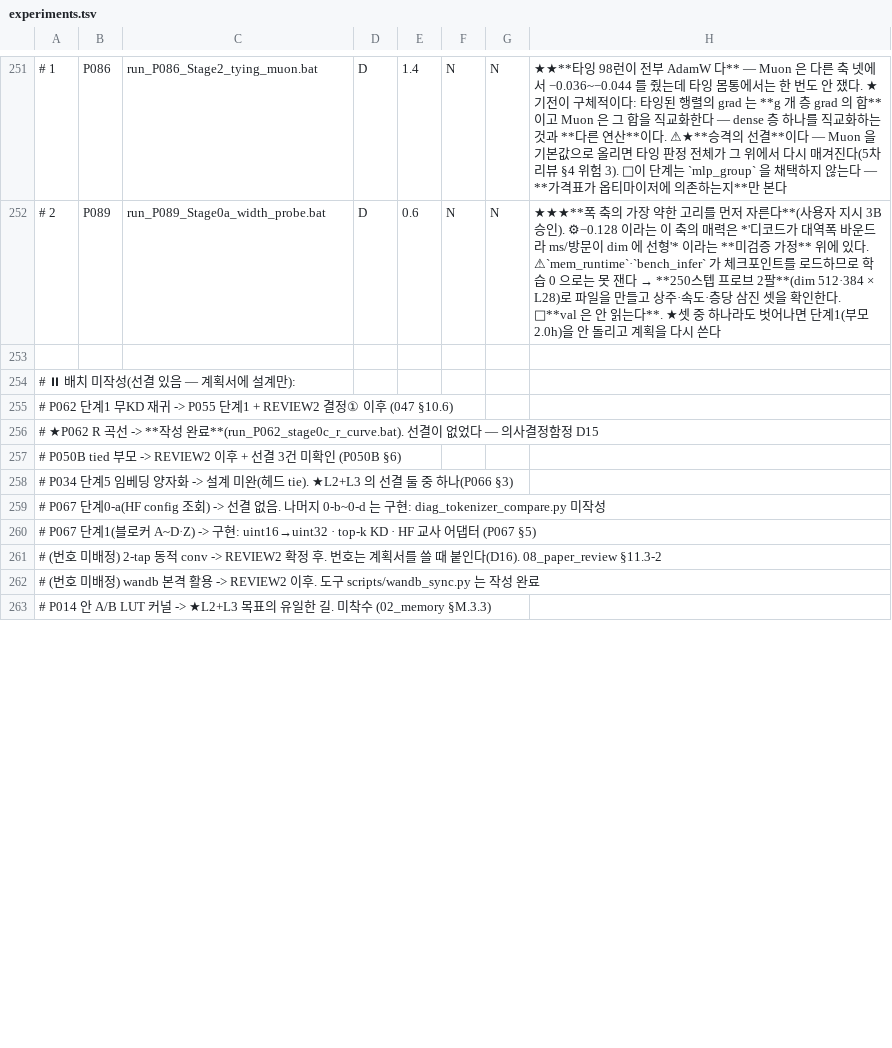
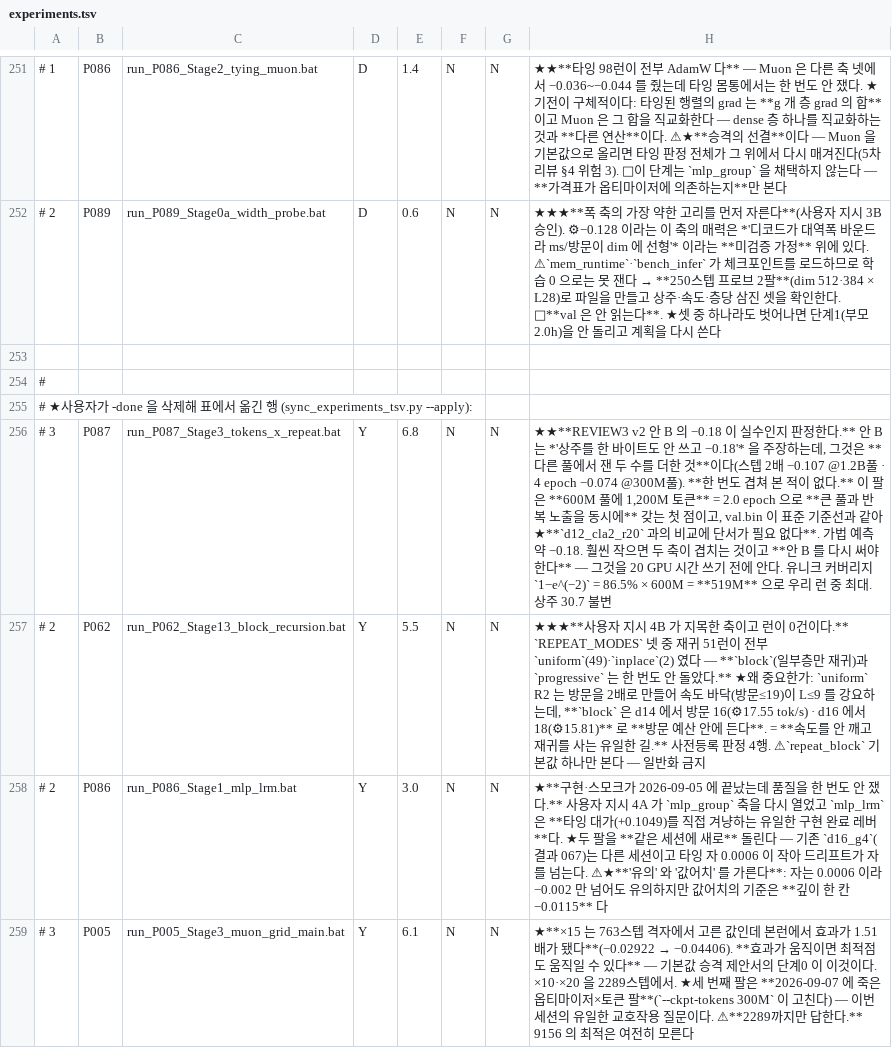
Before and after one commit to myplmy/TinyLM, a TSV file: experiments.tsv, drawn as a sheet; only a part is shown, gaps mark what is left out; the shorter side is filled out with more unchanged rows; the diff covers the shown part only; the diff names each change by its address in the sheet, - before the commit and + after, or states it on an @@ line.

```diff
--- a/experiments.tsv
+++ b/experiments.tsv
+row 254: #
+row 255: # ★사용자가 -done 을 삭제해 표에서 옮긴 행 (sync_experiments_tsv.py --apply):
+row 256: # 3 | P087 | run_P087_Stage3_tokens_x_repeat.bat | Y | 6.8 | N | N | ★★**REVIEW3 v2 안 B 의 −0.18 이 실수인지 판정한다.** 안 B 는 *'상주를 한 바이트도 안 쓰고 −0.18'* 을 주장하는데, 그것은 **다른 풀에서 잰 두 수를 더한 것**이다(스텝 2배 −0.107 @1.2B풀 · 4 epoch −0.074 @300M풀). **한 번도 겹쳐 본 적이 없다.** 이 팔은 **600M 풀에 1,200M 토큰** = 2.0 epoch 으로 **큰 풀과 반복 노출을 동시에** 갖는 첫 점이고, val.bin 이 표준 기준선과 같아 ★**`d12_cla2_r20` 과의 비교에 단서가 필요 없다**. 가법 예측 약 −0.18. 훨씬 작으면 두 축이 겹치는 것이고 **안 B 를 다시 써야 한다** — 그것을 20 GPU 시간 쓰기 전에 안다. 유니크 커버리지 `1−e^(−2)` = 86.5% × 600M = **519M** 으로 우리 런 중 최대. 상주 30.7 불변
+row 257: # 2 | P062 | run_P062_Stage13_block_recursion.bat | Y | 5.5 | N | N | ★★★**사용자 지시 4B 가 지목한 축이고 런이 0건이다.** `REPEAT_MODES` 넷 중 재귀 51런이 전부 `uniform`(49)·`inplace`(2) 였다 — **`block`(일부층만 재귀)과 `progressive` 는 한 번도 안 돌았다.** ★왜 중요한가: `uniform` R2 는 방문을 2배로 만들어 속도 바닥(방문≤19)이 L≤9 를 강요하는데, **`block` 은 d14 에서 방문 16(⚙17.55 tok/s) · d16 에서 18(⚙15.81)** 로 **방문 예산 안에 든다**. = **속도를 안 깨고 재귀를 사는 유일한 길.** 사전등록 판정 4행. ⚠`repeat_block` 기본값 하나만 본다 — 일반화 금지
+row 258: # 2 | P086 | run_P086_Stage1_mlp_lrm.bat | Y | 3.0 | N | N | ★**구현·스모크가 2026-09-05 에 끝났는데 품질을 한 번도 안 쟀다.** 사용자 지시 4A 가 `mlp_group` 축을 다시 열었고 `mlp_lrm` 은 **타잉 대가(+0.1049)를 직접 겨냥하는 유일한 구현 완료 레버**다. ★두 팔을 **같은 세션에 새로** 돌린다 — 기존 `d16_g4`(결과 067)는 다른 세션이고 타잉 자 0.0006 이 작아 드리프트가 자를 넘는다. ⚠★**'유의' 와 '값어치' 를 가른다**: 자는 0.0006 이라 −0.002 만 넘어도 유의하지만 값어치의 기준은 **깊이 한 칸 −0.0115** 다
+row 259: # 3 | P005 | run_P005_Stage3_muon_grid_main.bat | Y | 6.1 | N | N | ★**×15 는 763스텝 격자에서 고른 값인데 본런에서 효과가 1.51배가 됐다**(−0.02922 → −0.04406). **효과가 움직이면 최적점도 움직일 수 있다** — 기본값 승격 제안서의 단계0 이 이것이다. ×10·×20 을 2289스텝에서. ★세 번째 팔은 **2026-09-07 에 죽은 옵티마이저×토큰 팔**(`--ckpt-tokens 300M` 이 고친다) — 이번 세션의 유일한 교호작용 질문이다. ⚠**2289까지만 답한다.** 9156 의 최적은 여전히 모른다
```
Also changed, not shown: 6 added rows and 9 removed rows elsewhere in this file, 8 other files.
